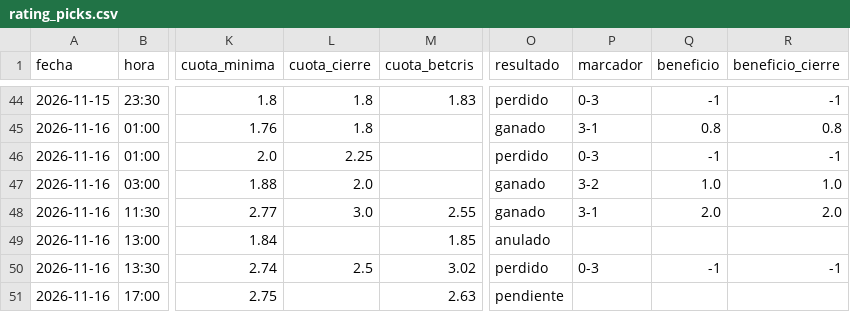
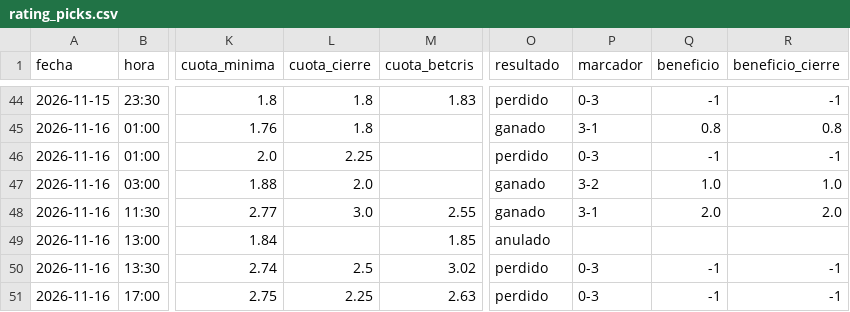
Before and after one commit to manuvaldespartera3-netizen/tt-multiliga, a CSV file: seguimiento/rating_picks.csv, drawn as a sheet; only a part is shown, gaps mark what is left out; the diff names each change by its address in the sheet, - before the commit and + after, or states it on an @@ line.

Commit message:
Rating Liga Pro en vivo

```diff
--- a/seguimiento/rating_picks.csv
+++ b/seguimiento/rating_picks.csv
-L51 (cuota_cierre): (empty)
+L51 (cuota_cierre): 2.25
-O51 (resultado): pendiente
+O51 (resultado): perdido
-P51 (marcador): (empty)
+P51 (marcador): 0-3
-Q51 (beneficio): (empty)
+Q51 (beneficio): -1
-R51 (beneficio_cierre): (empty)
+R51 (beneficio_cierre): -1
```
Also changed, not shown: 1 other file.
